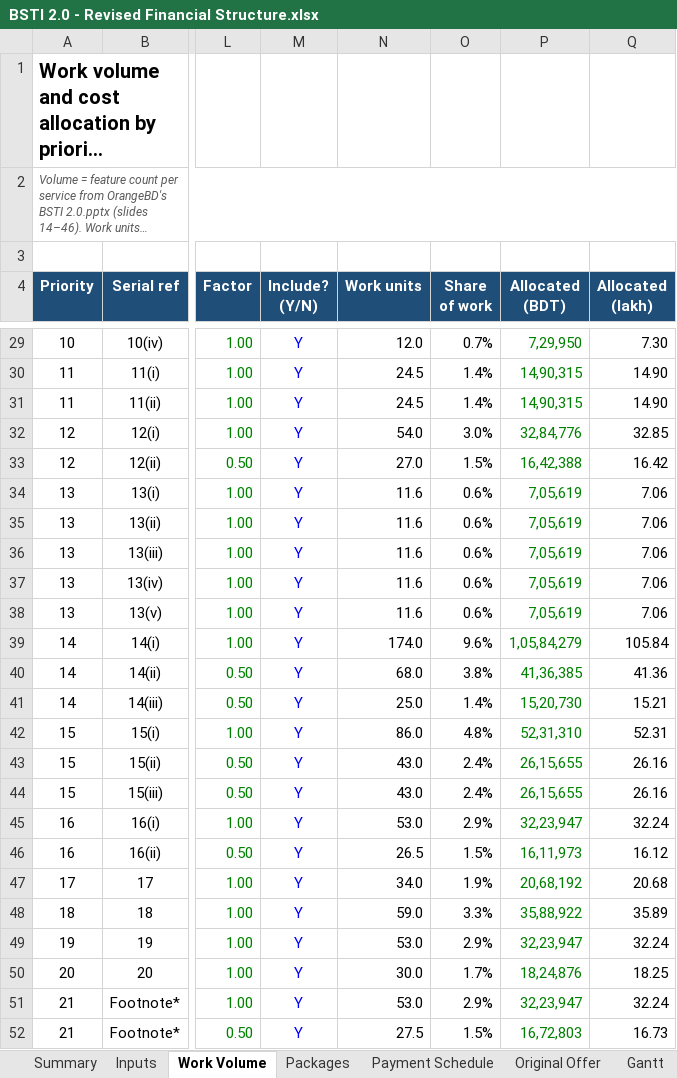
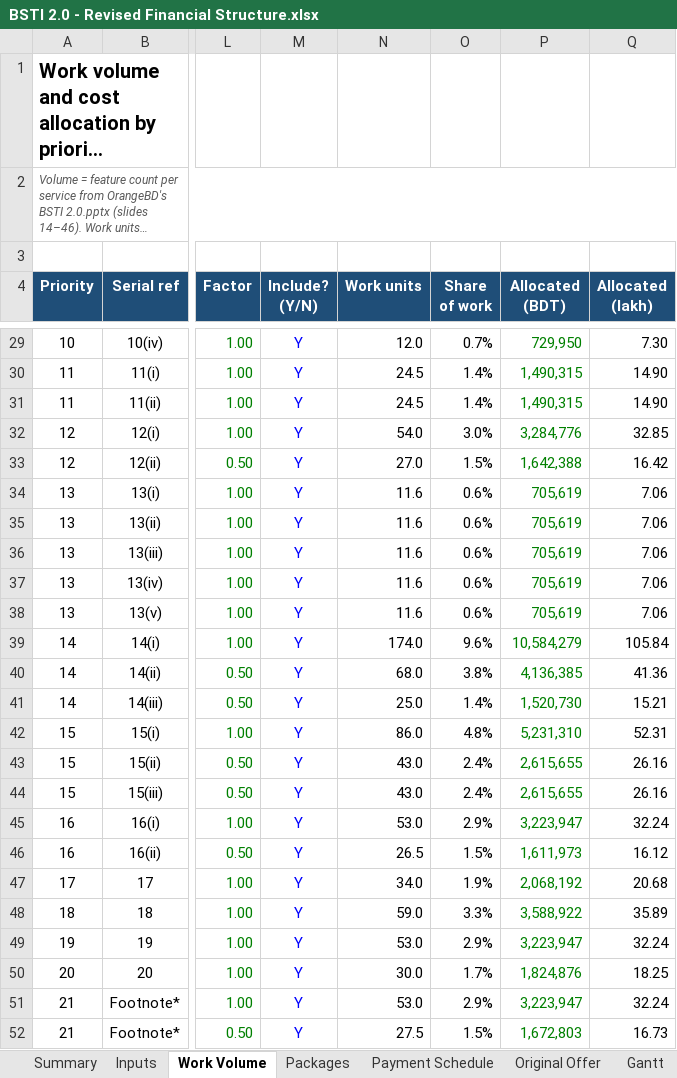
Before and after one commit to abdnahid/bsti_v2, an Excel workbook: BSTI 2.0 - Revised Financial Structure.xlsx, sheet Work Volume, drawn as a sheet; only a part is shown, gaps mark what is left out; long unchanged cells end in …; values as stored, in another font and other column widths than the file's, no borders; the diff covers the shown part only; the diff names each change by its address in the sheet, - before the commit and + after, or states it on an @@ line.

```diff
--- a/BSTI 2.0 - Revised Financial Structure.xlsx (sheet Work Volume)
+++ b/BSTI 2.0 - Revised Financial Structure.xlsx (sheet Work Volume)
-P29 (Allocated (BDT)): 7,29,950
+P29 (Allocated (BDT)): 729,950
-P30:P31 (Allocated (BDT)): 14,90,315
+P30:P31 (Allocated (BDT)): 1,490,315
-P32 (Allocated (BDT)): 32,84,776
+P32 (Allocated (BDT)): 3,284,776
-P33 (Allocated (BDT)): 16,42,388
+P33 (Allocated (BDT)): 1,642,388
-P34:P38 (Allocated (BDT)): 7,05,619
+P34:P38 (Allocated (BDT)): 705,619
-P39 (Allocated (BDT)): 1,05,84,279
+P39 (Allocated (BDT)): 10,584,279
-P40 (Allocated (BDT)): 41,36,385
+P40 (Allocated (BDT)): 4,136,385
-P41 (Allocated (BDT)): 15,20,730
+P41 (Allocated (BDT)): 1,520,730
-P42 (Allocated (BDT)): 52,31,310
+P42 (Allocated (BDT)): 5,231,310
-P43:P44 (Allocated (BDT)): 26,15,655
+P43:P44 (Allocated (BDT)): 2,615,655
-P45 (Allocated (BDT)): 32,23,947
+P45 (Allocated (BDT)): 3,223,947
-P46 (Allocated (BDT)): 16,11,973
+P46 (Allocated (BDT)): 1,611,973
-P47 (Allocated (BDT)): 20,68,192
+P47 (Allocated (BDT)): 2,068,192
-P48 (Allocated (BDT)): 35,88,922
+P48 (Allocated (BDT)): 3,588,922
-P49 (Allocated (BDT)): 32,23,947
+P49 (Allocated (BDT)): 3,223,947
-P50 (Allocated (BDT)): 18,24,876
+P50 (Allocated (BDT)): 1,824,876
-P51 (Allocated (BDT)): 32,23,947
+P51 (Allocated (BDT)): 3,223,947
-P52 (Allocated (BDT)): 16,72,803
+P52 (Allocated (BDT)): 1,672,803
```
Also changed, not shown: 39 edited cells elsewhere in this sheet, sheet Summary, sheet Packages, sheet Gantt, sheet Payment Schedule, sheet Original Offer, sheet Inputs, 1 more sheet, formulas that keep their value, 2 other files.
